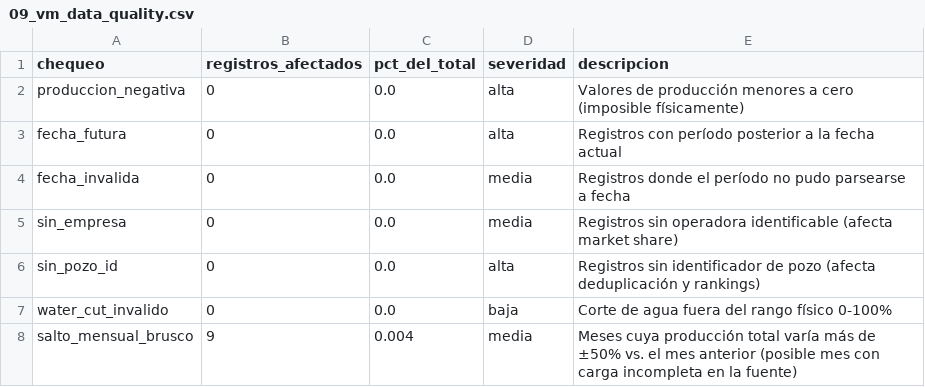
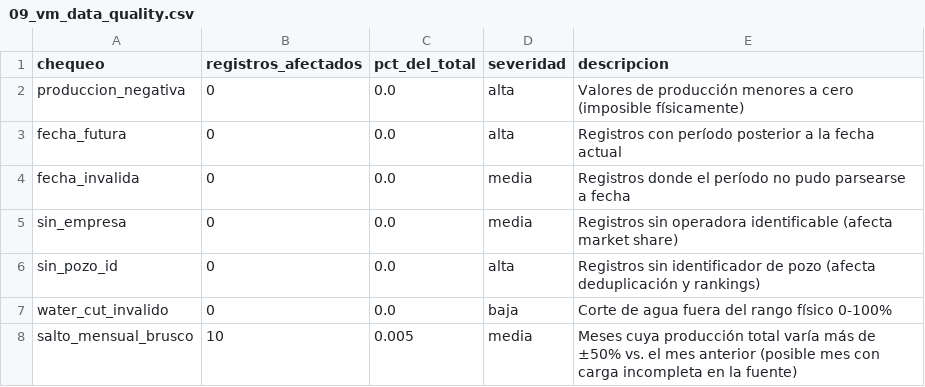
Before and after one commit to chavobutassi/vaca-muerta-analytics, a CSV file: docs/data/09_vm_data_quality.csv, drawn as a sheet.

```diff
--- a/docs/data/09_vm_data_quality.csv
+++ b/docs/data/09_vm_data_quality.csv
@@ -7,2 +7,2 @@ sin_pozo_id,0,0.0,alta,Registros sin identificador de pozo (afecta deduplicació
 water_cut_invalido,0,0.0,baja,Corte de agua fuera del rango físico 0-100%
-salto_mensual_brusco,9,0.004,media,Meses cuya producción total varía más de ±50% vs. el mes anterior (posible mes con carga incompleta en la fuente)
+salto_mensual_brusco,10,0.005,media,Meses cuya producción total varía más de ±50% vs. el mes anterior (posible mes con carga incompleta en la fuente)
```
Also changed, not shown: docs/data/01_vm_produccion_mensual.csv, docs/data/02_vm_por_yacimiento.csv, 4 other files.
